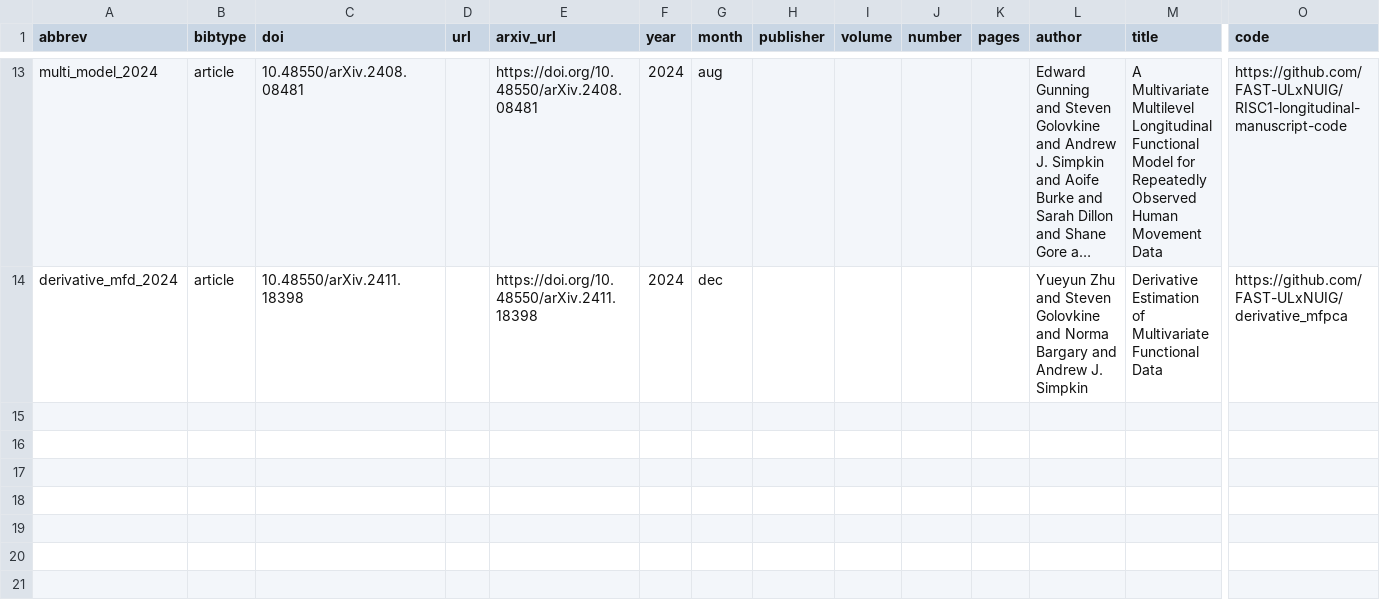
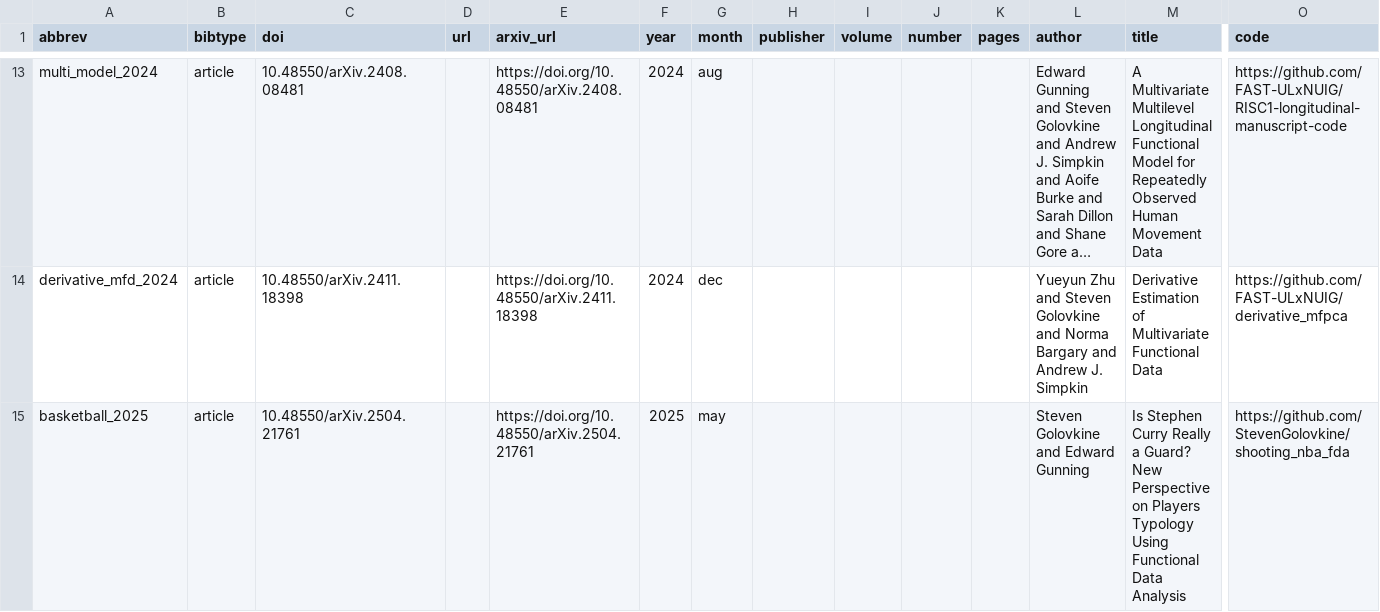
Before and after one commit to StevenGolovkine/website, a CSV file: data/csv/bibliography.csv, drawn as a sheet; only a part is shown, gaps mark what is left out; long unchanged cells end in …; rows hold the shown columns only; the diff names each change by its address in the sheet, - before the commit and + after, or states it on an @@ line.

```diff
--- a/data/csv/bibliography.csv
+++ b/data/csv/bibliography.csv
+row 15: basketball_2025 | article | 10.48550/arXiv.2504.21761 |  | https://doi.org/10.48550/arXiv.2504.21761 | 2025 | may |  |  |  |  | Steven Golovkine and Edward Gunning | Is Stephen Curry Really a Guard? New Perspective on Players Typology Using Functional Data Analysis | https://github.com/StevenGolovkine/shooting_nba_fda
```
Also changed, not shown: 3 other files.
